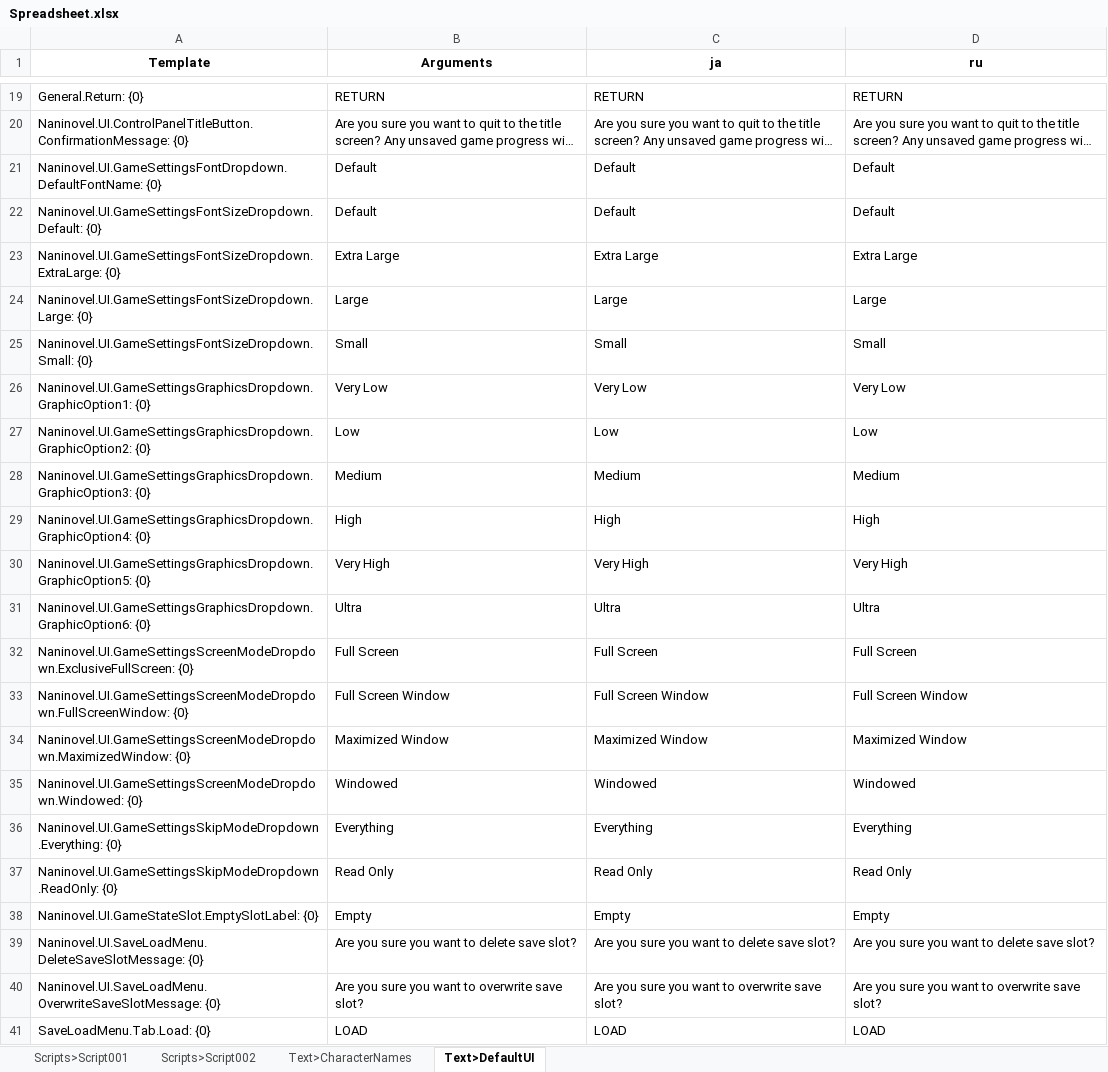
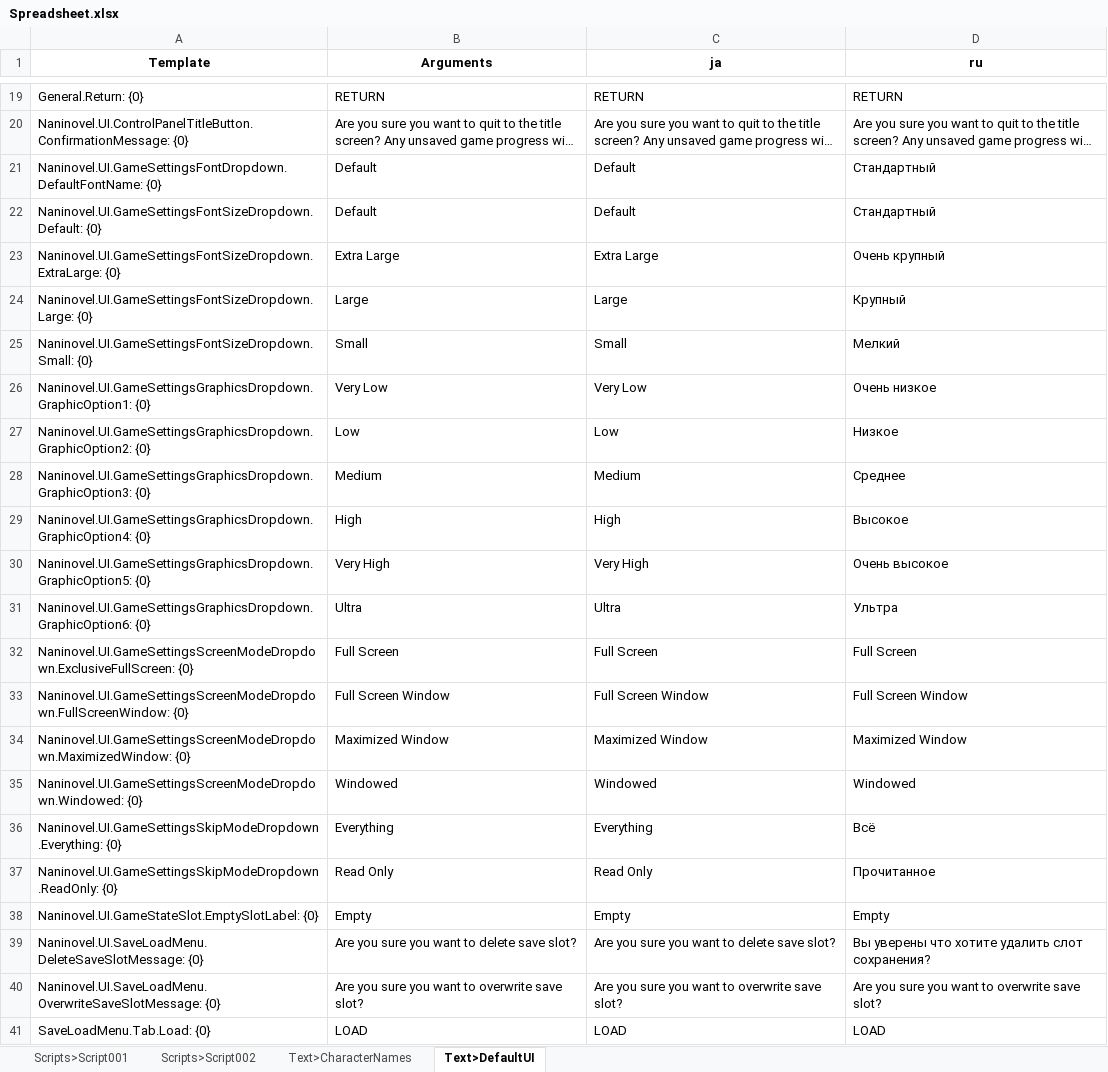
Before and after one commit to facybenbook/Spreadsheet, an Excel workbook: Spreadsheet.xlsx, sheet Text>DefaultUI, drawn as a sheet; only a part is shown, gaps mark what is left out; long unchanged cells end in …; values as stored, in another font and other column widths than the file's, no borders; the diff names each change by its address in the sheet, - before the commit and + after, or states it on an @@ line.

```diff
--- a/Spreadsheet.xlsx (sheet Text>DefaultUI)
+++ b/Spreadsheet.xlsx (sheet Text>DefaultUI)
-D21:D22 (ru): Default
+D21:D22 (ru): Стандартный
-D23 (ru): Extra Large
+D23 (ru): Очень крупный
-D24 (ru): Large
+D24 (ru): Крупный
-D25 (ru): Small
+D25 (ru): Мелкий
-D26 (ru): Very Low
+D26 (ru): Очень низкое
-D27 (ru): Low
+D27 (ru): Низкое
-D28 (ru): Medium
+D28 (ru): Среднее
-D29 (ru): High
+D29 (ru): Высокое
-D30 (ru): Very High
+D30 (ru): Очень высокое
-D31 (ru): Ultra
+D31 (ru): Ультра
-D36 (ru): Everything
+D36 (ru): Всё
-D37 (ru): Read Only
+D37 (ru): Прочитанное
-D39 (ru): Are you sure you want to delete save slot?
+D39 (ru): Вы уверены что хотите удалить слот сохранения?
```
Also changed, not shown: 1 other file.
